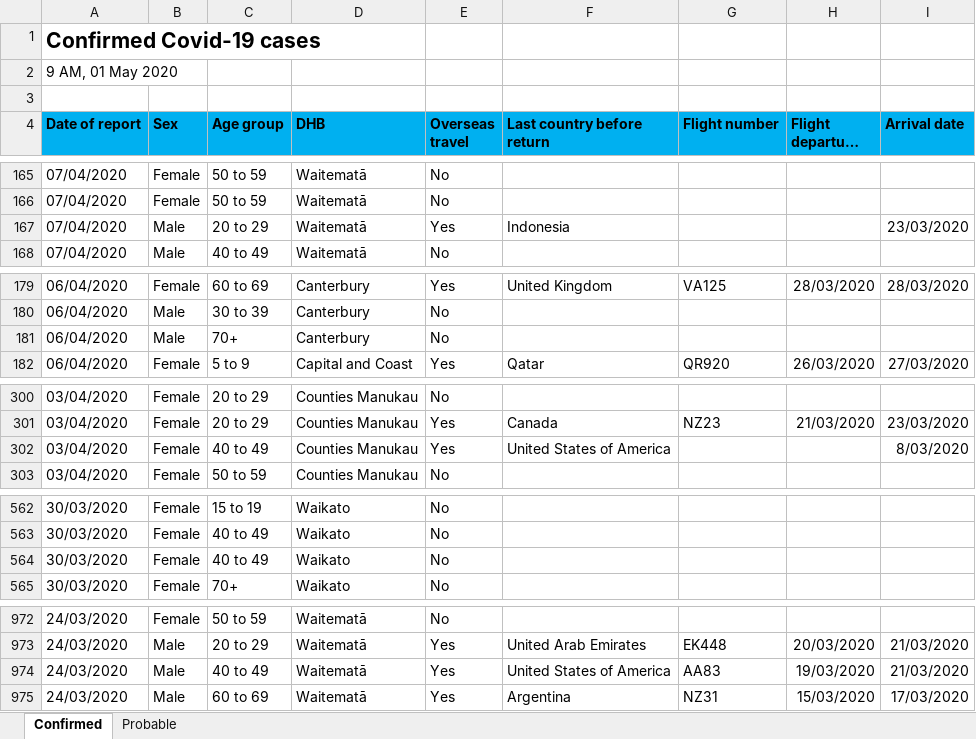
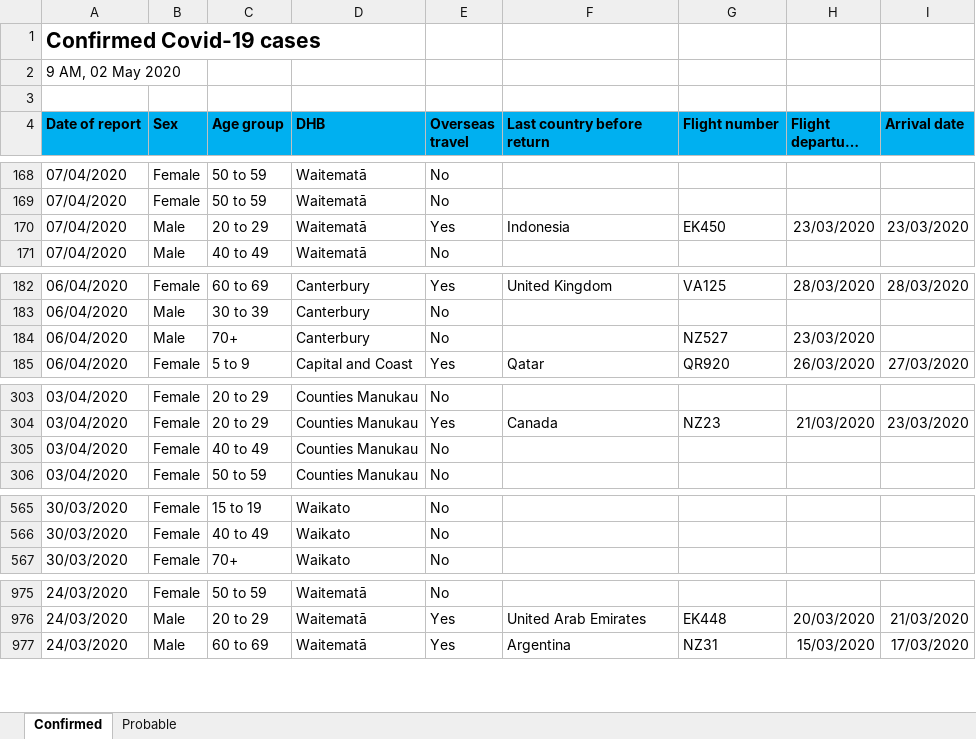
Before and after one commit to sirselim/covid_analysis, an Excel workbook: data/NZ_COVID19_data.xlsx, sheet Confirmed, drawn as a sheet; only a part is shown, gaps mark what is left out; long unchanged cells end in …; values as stored, in another font and other column widths than the file's, no borders; removed rows and columns are numbered as before the commit, all else as after; the diff covers the shown part only; the diff names each change by its address in the sheet, - before the commit and + after, or states it on an @@ line.

```diff
--- a/data/NZ_COVID19_data.xlsx (sheet Confirmed)
+++ b/data/NZ_COVID19_data.xlsx (sheet Confirmed)
-A2 (Date of report): 9 AM, 01 May 2020
+A2 (Date of report): 9 AM, 02 May 2020
-G170 (Flight number): (empty)
+G170 (Flight number): EK450
-H170 (Flight departure date): (empty)
+H170 (Flight departure date): 23/03/2020
-G184 (Flight number): (empty)
+G184 (Flight number): NZ527
-H184 (Flight departure date): (empty)
+H184 (Flight departure date): 23/03/2020
-E305 (Overseas travel): Yes
+E305 (Overseas travel): No
-F305 (Last country before return): United States of America
+F305 (Last country before return): (empty)
-I305 (Arrival date): 8/03/2020
+I305 (Arrival date): (empty)
-row 564: 30/03/2020 | Female | 40 to 49 | Waikato | No
-row 974: 24/03/2020 | Male | 40 to 49 | Waitematā | Yes | United States of America | AA83 | 19/03/2020 | 21/03/2020
```
Also changed, not shown: 5 added rows, 1 removed row and 8 edited cells elsewhere in this sheet, sheet Probable, 9 other files.
